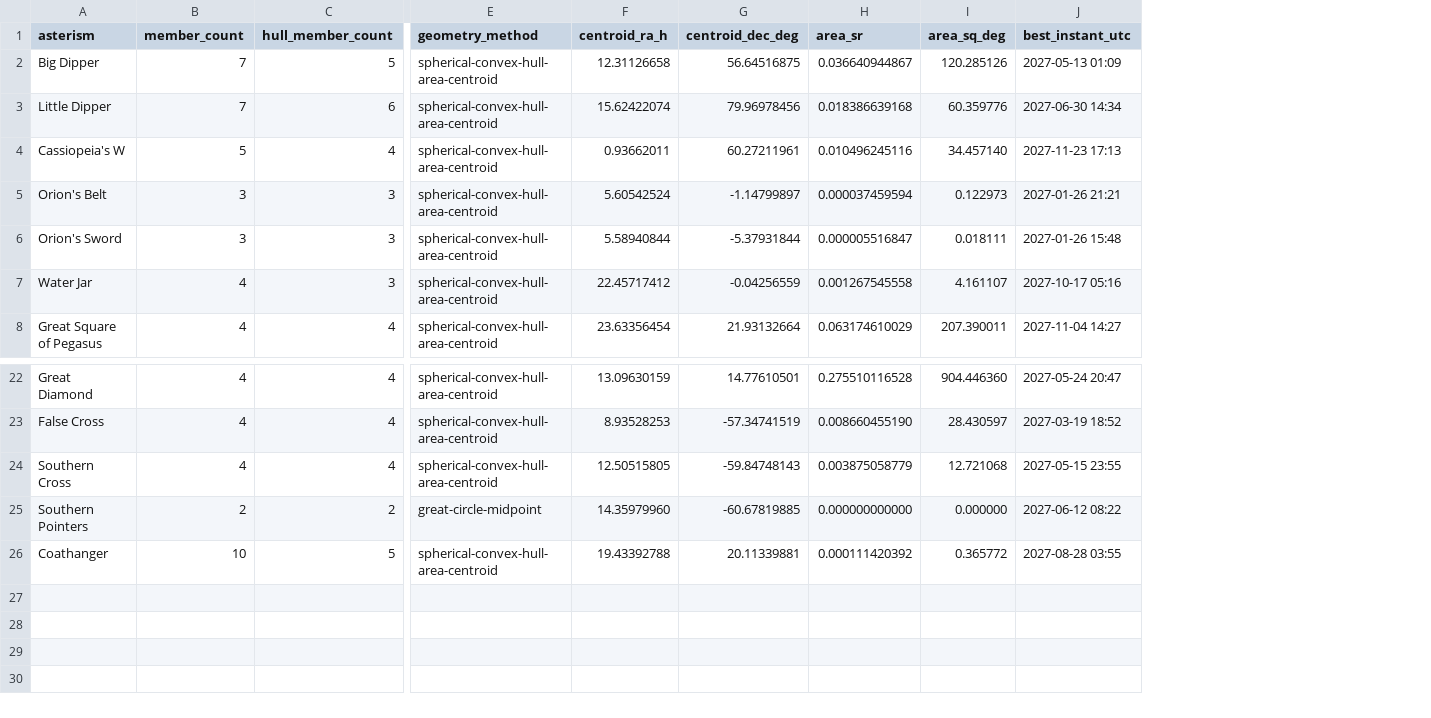
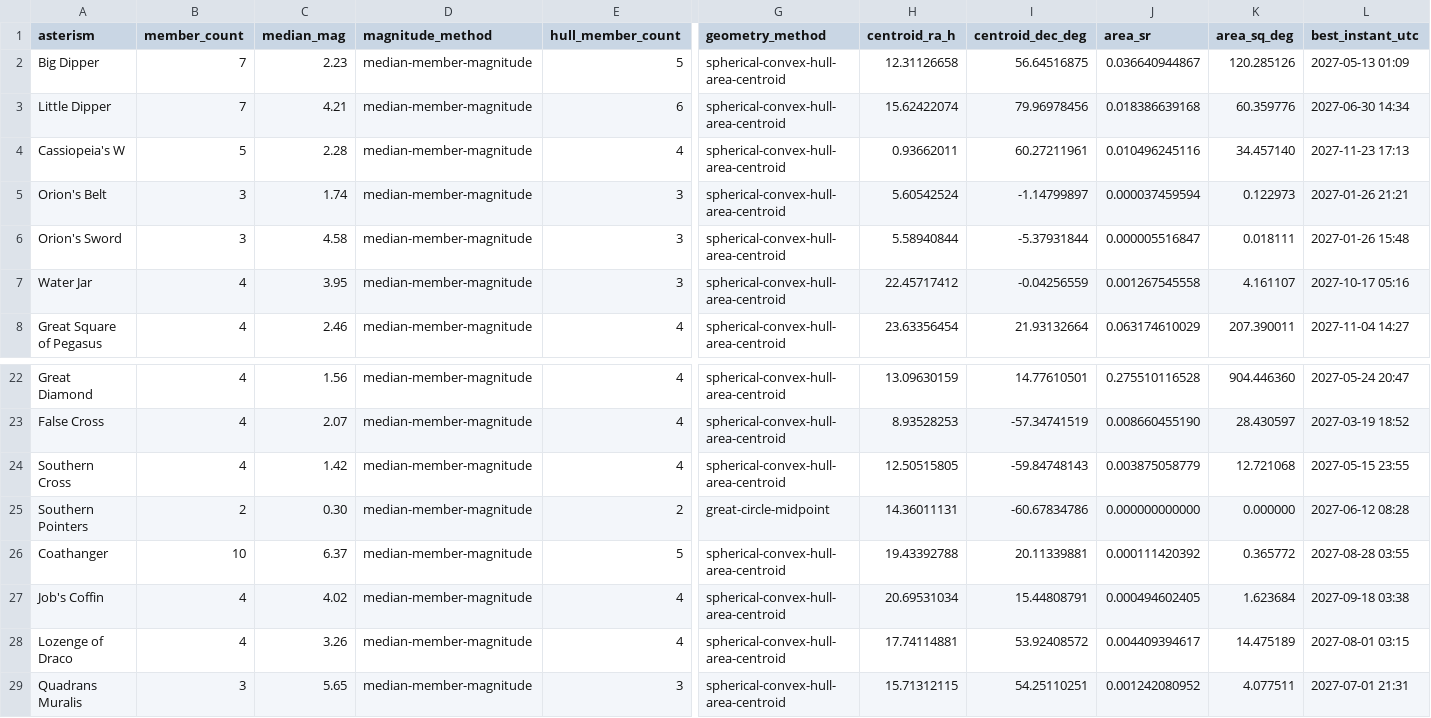
Before and after one commit to alexmiller63/AlexanderFerrariMiller.com, a CSV file: asterism-geometry-2027.csv, drawn as a sheet; only a part is shown, gaps mark what is left out; addresses are those after the commit; rows hold the shown columns only; the diff names each change by its address in the sheet, - before the commit and + after, or states it on an @@ line.

```diff
--- a/asterism-geometry-2027.csv
+++ b/asterism-geometry-2027.csv
+column C (median_mag), rows 2-8: 2.23 | 4.21 | 2.28 | 1.74 | 4.58 | 3.95 | 2.46; rows 22-26: 1.56 | 2.07 | 1.42 | 0.30 | 6.37
+column D (magnitude_method), rows 2-8: all median-member-magnitude; rows 22-26: all median-member-magnitude
-H25 (centroid_ra_h): 14.35979960
+H25 (centroid_ra_h): 14.36011131
-I25 (centroid_dec_deg): -60.67819885
+I25 (centroid_dec_deg): -60.67834786
-L25 (best_instant_utc): 2027-06-12 08:22
+L25 (best_instant_utc): 2027-06-12 08:28
+row 27: Job's Coffin | 4 | 4.02 | median-member-magnitude | 4 | spherical-convex-hull-area-centroid | 20.69531034 | 15.44808791 | 0.000494602405 | 1.623684 | 2027-09-18 03:38
+row 28: Lozenge of Draco | 4 | 3.26 | median-member-magnitude | 4 | spherical-convex-hull-area-centroid | 17.74114881 | 53.92408572 | 0.004409394617 | 14.475189 | 2027-08-01 03:15
+row 29: Quadrans Muralis | 3 | 5.65 | median-member-magnitude | 3 | spherical-convex-hull-area-centroid | 15.71312115 | 54.25110251 | 0.001242080952 | 4.077511 | 2027-07-01 21:31
```
Also changed, not shown: asterism-geometry-2025.csv, asterism-geometry-2026.csv, 1 other file.
